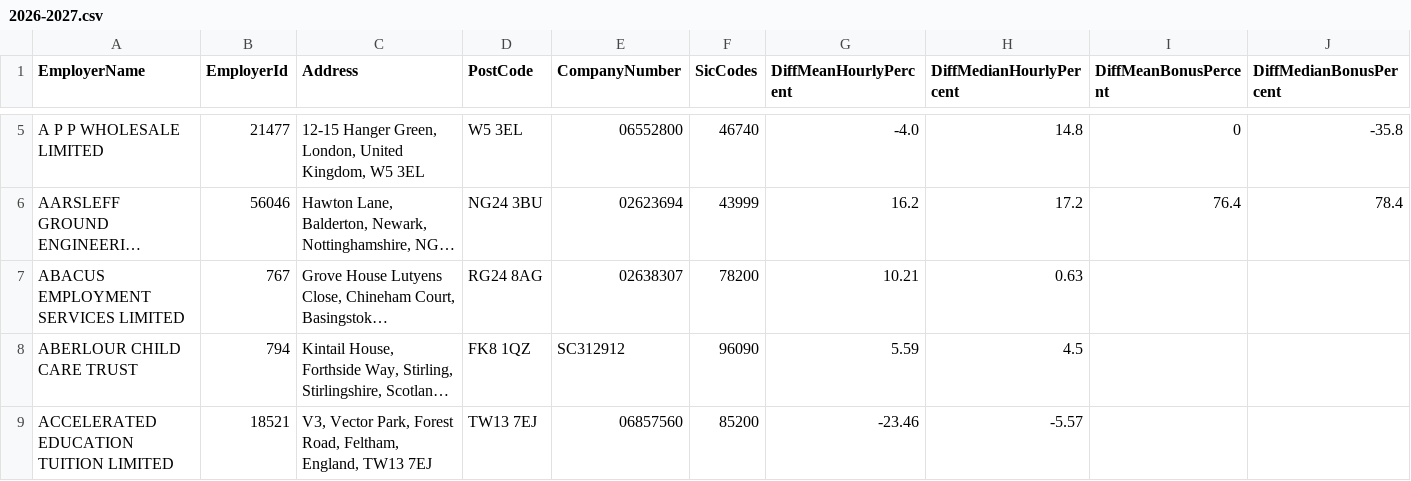
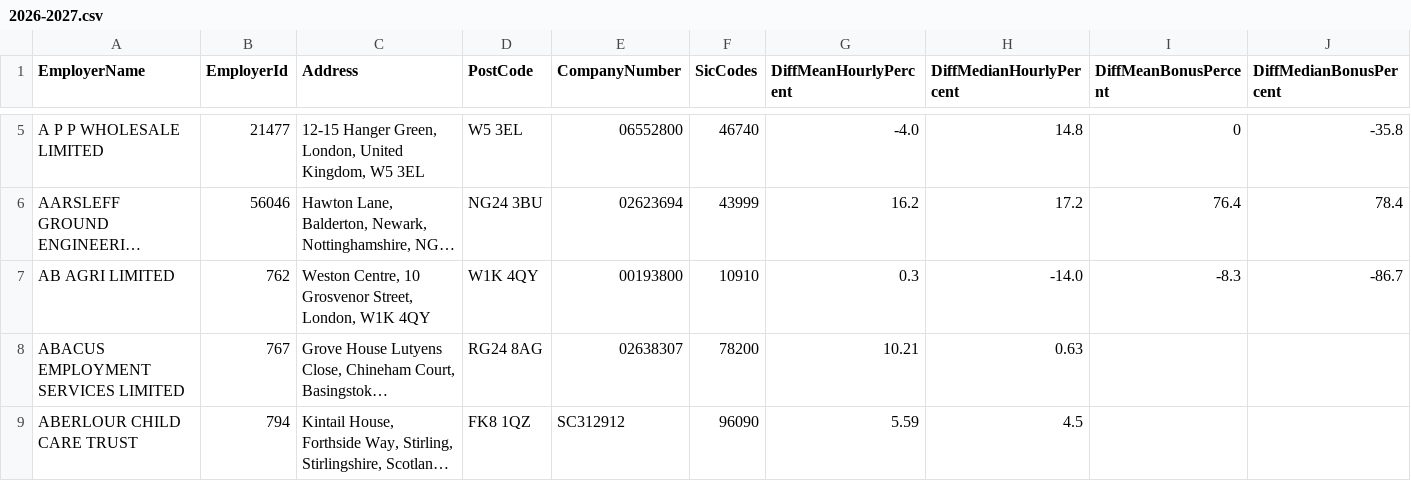
Before and after one commit to brightnetwork/uk-gender-pay-gap, a CSV file: 2026-2027.csv, drawn as a sheet; only a part is shown, gaps mark what is left out; the shorter side is filled out with more unchanged rows; long unchanged cells end in …; rows hold the shown columns only; the diff covers the shown part only; the diff names each change by its address in the sheet, - before the commit and + after, or states it on an @@ line.

```diff
--- a/2026-2027.csv
+++ b/2026-2027.csv
+row 7: AB AGRI LIMITED | 762 | Weston Centre, 10 Grosvenor Street, London, W1K 4QY | W1K 4QY | 00193800 | 10910 | 0.3 | -14.0 | -8.3 | -86.7
```
Also changed, not shown: 5 added rows elsewhere in this file.
